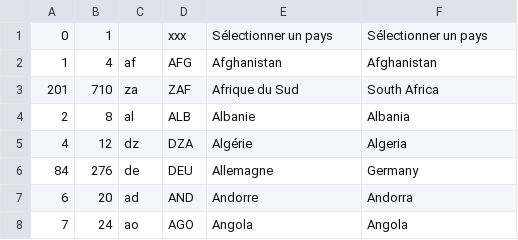
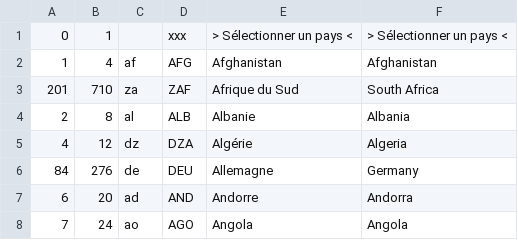
Before and after one commit to Superchick-87/Agenda-So-Eco, a CSV file: datas/pays.csv, drawn as a sheet; only a part is shown.

```diff
--- a/datas/pays.csv
+++ b/datas/pays.csv
@@ -1,2 +1,2 @@
-0,1,,xxx,Sélectionner un pays,Sélectionner un pays
+0,1,,xxx,> Sélectionner un pays <,> Sélectionner un pays <
 1,4,af,AFG,Afghanistan,Afghanistan
```
Also changed, not shown: datas/2024-10-06_datas.csv, 15 other files.
